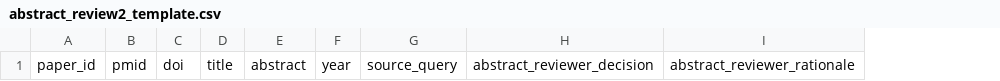
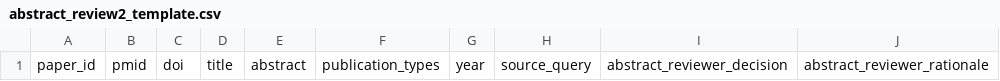
Before and after one commit to haozeyu24/Workflow_LiteratureDueDiligence, a CSV file: templates/abstract_review2_template.csv, drawn as a sheet; only a part is shown; the diff names each change by its address in the sheet, - before the commit and + after, or states it on an @@ line.

Commit message:
Update review schemas and add run snapshots

```diff
--- a/templates/abstract_review2_template.csv
+++ b/templates/abstract_review2_template.csv
+column F, row 1: publication_types
```
Also changed, not shown: 46 other files.
